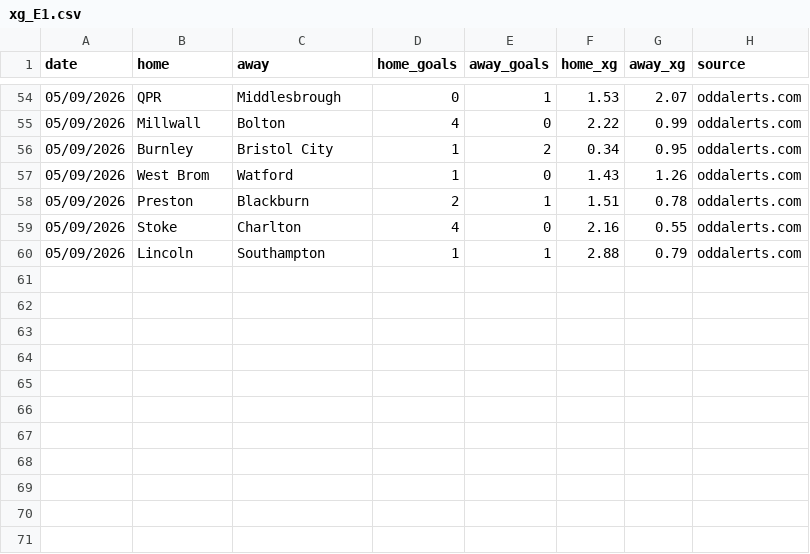
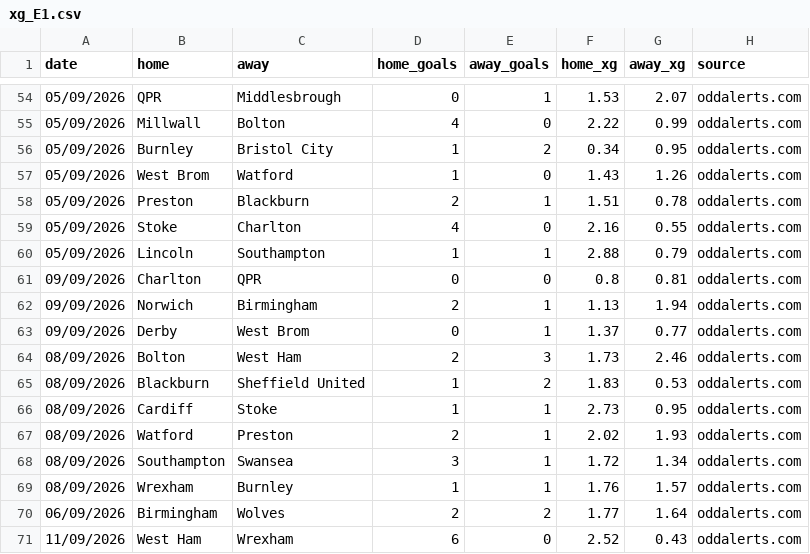
Before and after one commit to doranp70-dotcom/fixture-blocks, a CSV file: data/xg_E1.csv, drawn as a sheet; only a part is shown, gaps mark what is left out; the diff names each change by its address in the sheet, - before the commit and + after, or states it on an @@ line.

```diff
--- a/data/xg_E1.csv
+++ b/data/xg_E1.csv
+row 61: 09/09/2026 | Charlton | QPR | 0 | 0 | 0.8 | 0.81 | oddalerts.com
+row 62: 09/09/2026 | Norwich | Birmingham | 2 | 1 | 1.13 | 1.94 | oddalerts.com
+row 63: 09/09/2026 | Derby | West Brom | 0 | 1 | 1.37 | 0.77 | oddalerts.com
+row 64: 08/09/2026 | Bolton | West Ham | 2 | 3 | 1.73 | 2.46 | oddalerts.com
+row 65: 08/09/2026 | Blackburn | Sheffield United | 1 | 2 | 1.83 | 0.53 | oddalerts.com
+row 66: 08/09/2026 | Cardiff | Stoke | 1 | 1 | 2.73 | 0.95 | oddalerts.com
+row 67: 08/09/2026 | Watford | Preston | 2 | 1 | 2.02 | 1.93 | oddalerts.com
+row 68: 08/09/2026 | Southampton | Swansea | 3 | 1 | 1.72 | 1.34 | oddalerts.com
+row 69: 08/09/2026 | Wrexham | Burnley | 1 | 1 | 1.76 | 1.57 | oddalerts.com
+row 70: 06/09/2026 | Birmingham | Wolves | 2 | 2 | 1.77 | 1.64 | oddalerts.com
+row 71: 11/09/2026 | West Ham | Wrexham | 6 | 0 | 2.52 | 0.43 | oddalerts.com
```
Also changed, not shown: data/matchodds_E1.csv, data/matchodds_E2.csv, 24 other files.
